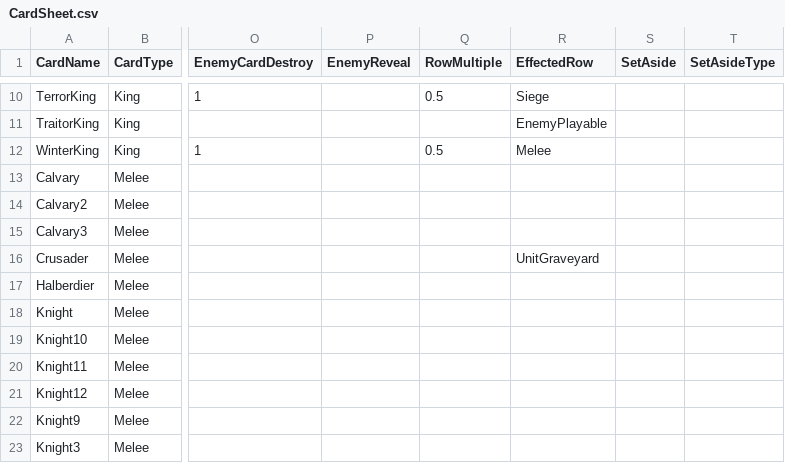
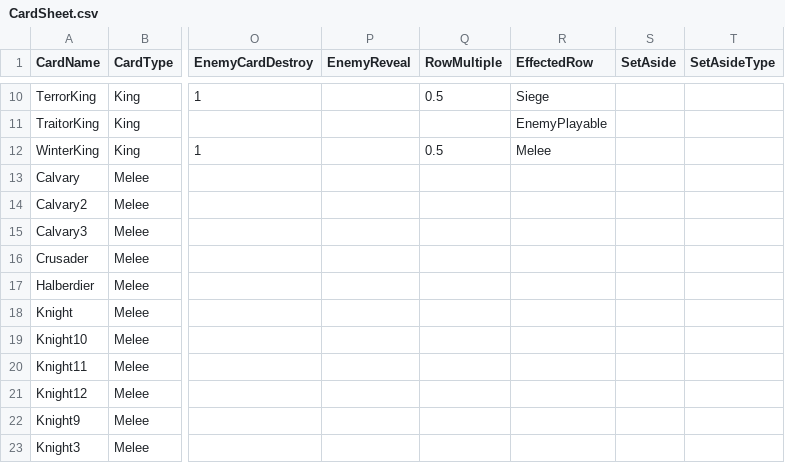
Before and after one commit to MasterOfMastersDestoyerOfWorlds/KriegEterna, a CSV file: krieg-eterna-unity/krieg-eterna-unity/Assets/Resources/CardSheet.csv, drawn as a sheet; only a part is shown, gaps mark what is left out; the diff names each change by its address in the sheet, - before the commit and + after, or states it on an @@ line.

Commit message:
display row text

```diff
--- a/krieg-eterna-unity/krieg-eterna-unity/Assets/Resources/CardSheet.csv
+++ b/krieg-eterna-unity/krieg-eterna-unity/Assets/Resources/CardSheet.csv
-R16 (EffectedRow): UnitGraveyard
+R16 (EffectedRow): (empty)
```
Also changed, not shown: 10 other files.
